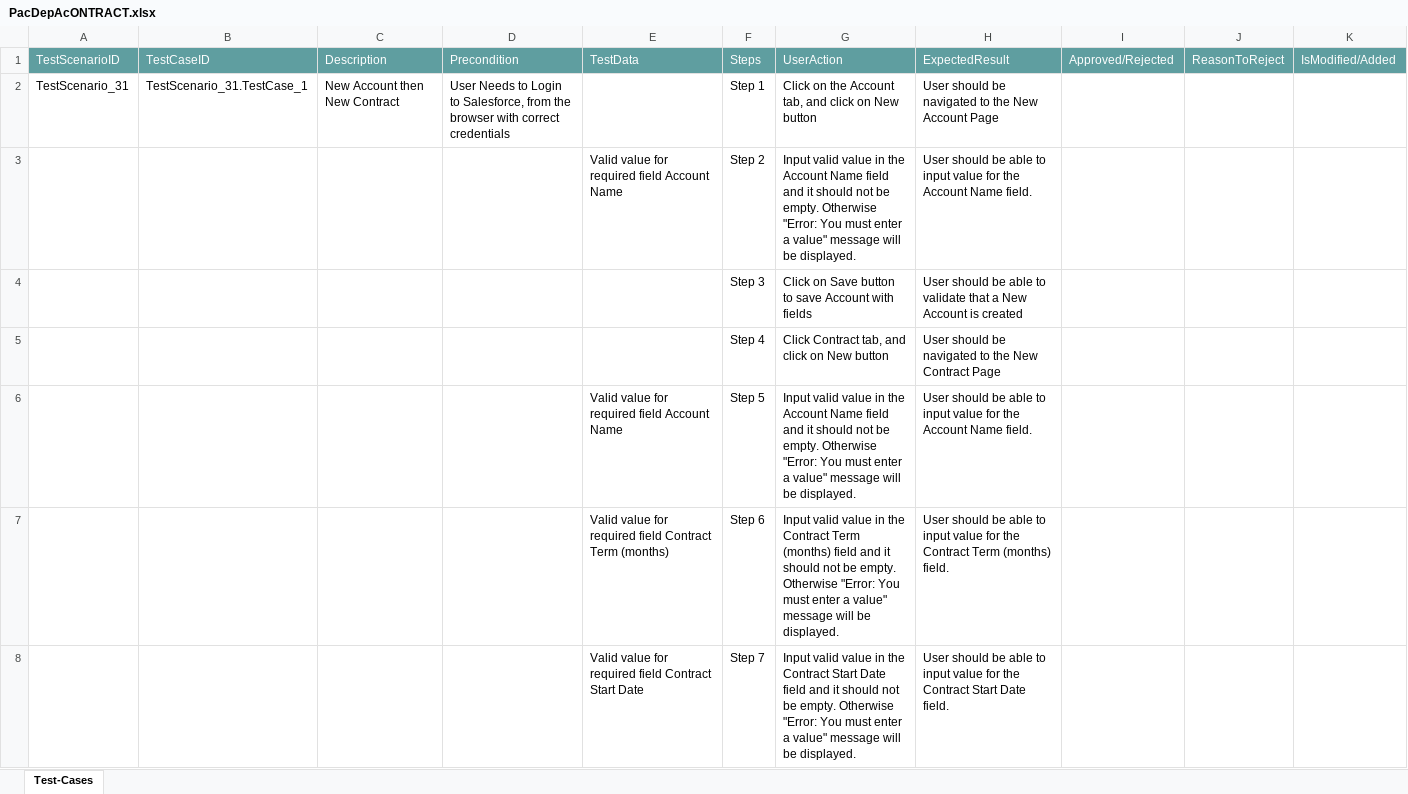
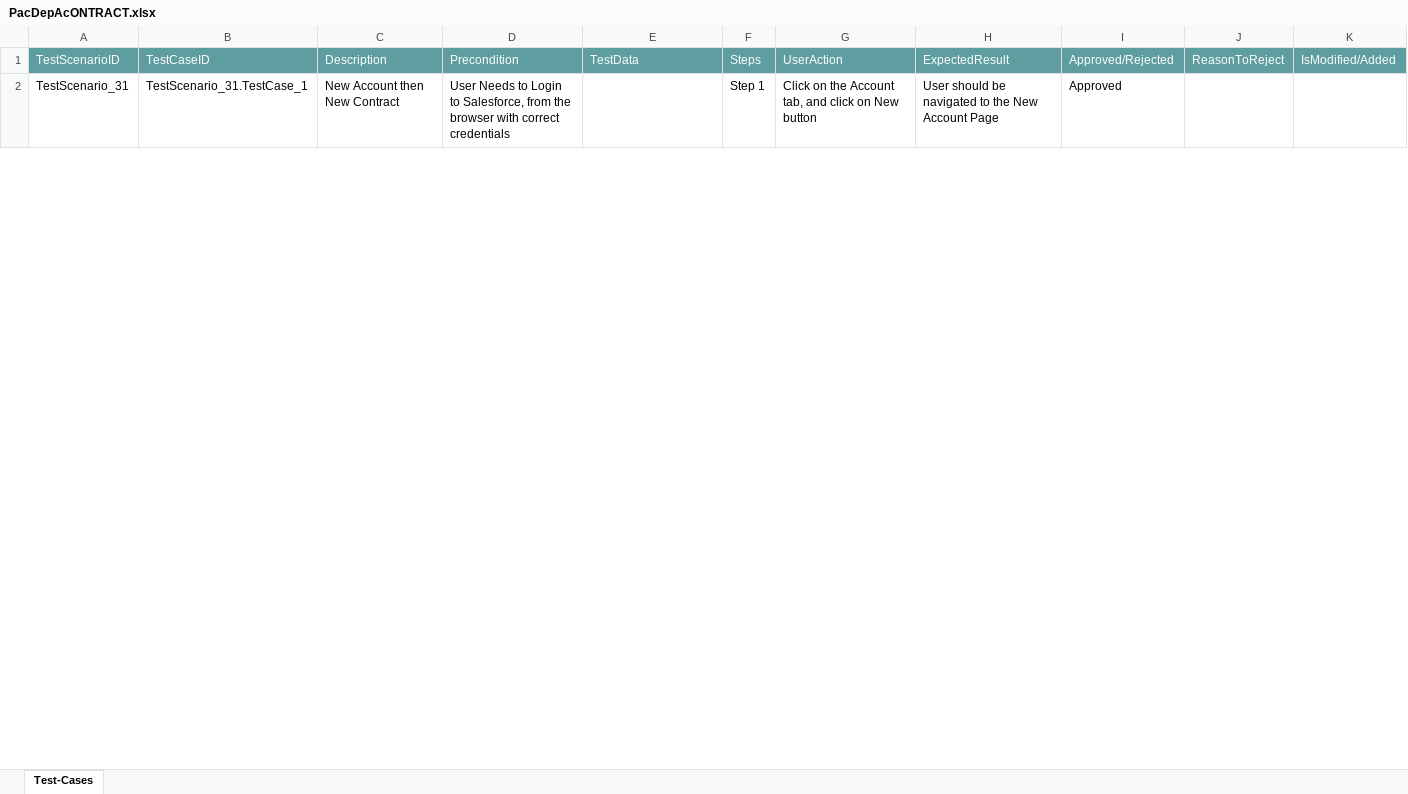
Before and after one commit to ShaikMohamedIrfan/NewObjectProject, an Excel workbook: PacDepAcONTRACT.xlsx, sheet Test-Cases, drawn as a sheet; only a part is shown; values as stored, in another font and other column widths than the file's, no borders; table styles not drawn; the diff covers the shown part only; the diff names each change by its address in the sheet, - before the commit and + after, or states it on an @@ line.

Commit message:
Add files via upload

```diff
--- a/PacDepAcONTRACT.xlsx (sheet Test-Cases)
+++ b/PacDepAcONTRACT.xlsx (sheet Test-Cases)
-I2: (empty)
+I2: Approved
@@ row 3 hidden:  |  |  |  | Valid value for required field Account Name | Step 2 | Input valid value in the Account Name field and it should not be empty. Otherwise "Error: You must enter a value" message will be displayed. | User should be able to input value for the Account Name field. @@
@@ row 4 hidden:  |  |  |  |  | Step 3 | Click on Save button to save Account with fields | User should be able to validate that a New Account is created @@
@@ row 5 hidden:  |  |  |  |  | Step 4 | Click Contract tab, and click on New button | User should be navigated to the New Contract Page @@
@@ row 6 hidden:  |  |  |  | Valid value for required field Account Name | Step 5 | Input valid value in the Account Name field and it should not be empty. Otherwise "Error: You must enter a value" message will be displayed. | User should be able to input value for the Account Name field. @@
@@ row 7 hidden:  |  |  |  | Valid value for required field Contract Term (months) | Step 6 | Input valid value in the Contract Term (months) field and it should not be empty. Otherwise "Error: You must enter a value" message will be displayed. | User should be able to input value for the Contract Term (months) field. @@
@@ row 8 hidden:  |  |  |  | Valid value for required field Contract Start Date | Step 7 | Input valid value in the Contract Start Date field and it should not be empty. Otherwise "Error: You must enter a value" message will be displayed. | User should be able to input value for the Contract Start Date field. @@
```
Also changed, not shown: 6 hidden or unhidden rows and 1 edited cell elsewhere in this sheet.
